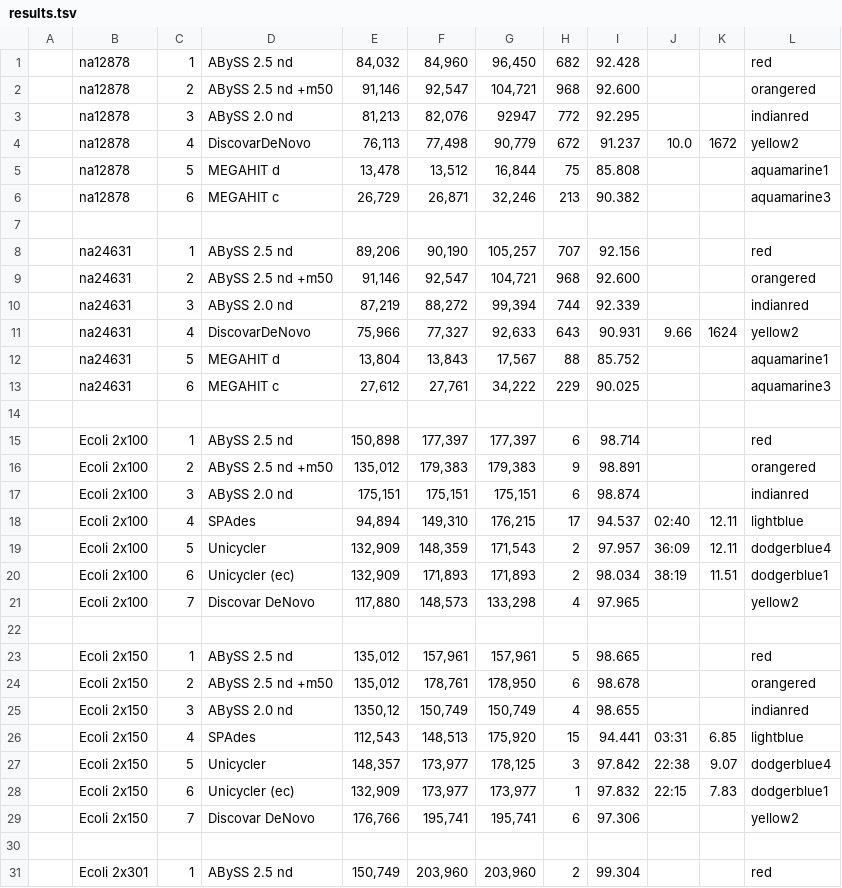
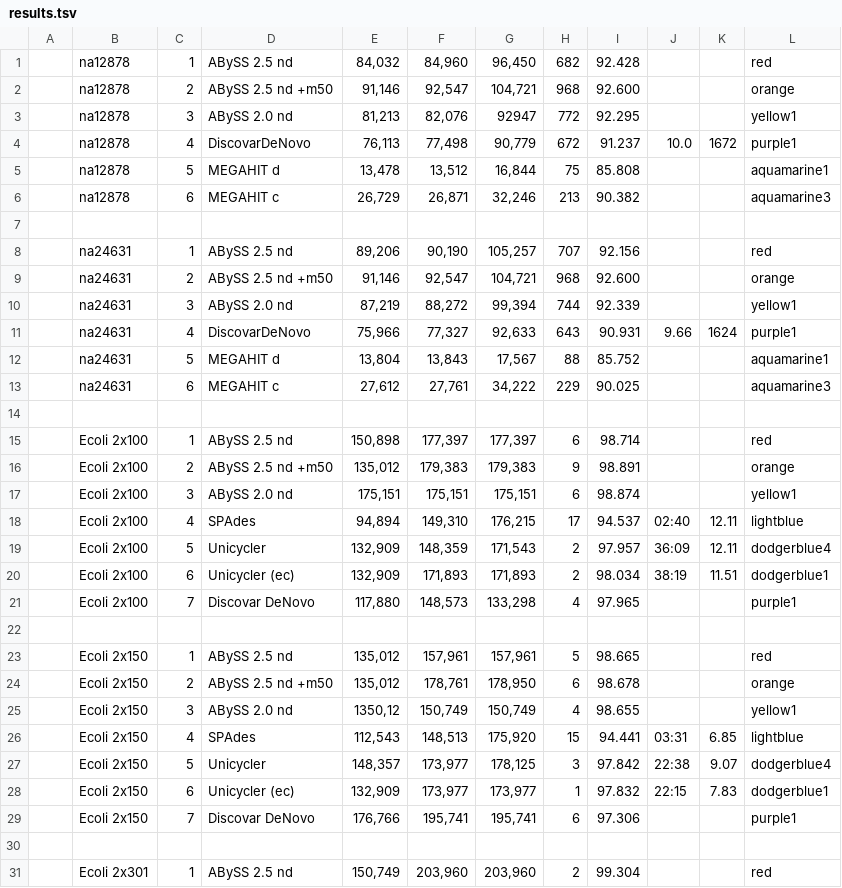
Before and after one commit to aafshinfard/scripts, a TSV file: temp/results.tsv, drawn as a sheet; only a part is shown; the diff covers the shown part only.

Commit message:
Update results.tsv

```diff
--- a/temp/results.tsv
+++ b/temp/results.tsv
@@ -1,5 +1,5 @@
 | na12878 | 1 |ABySS 2.5 nd             |84,032|84,960|96,450|682|92.428| | | red |
-| na12878 | 2 |ABySS 2.5 nd +m50        |91,146|92,547|104,721 |968    |92.600| | |orangered |
-| na12878 | 3 |ABySS 2.0 nd             |81,213|82,076|92947|772 |92.295 | | | indianred |
-| na12878 | 4 |DiscovarDeNovo           |76,113|77,498|90,779|672|91.237|10.0|1672| yellow2 |
+| na12878 | 2 |ABySS 2.5 nd +m50        |91,146|92,547|104,721 |968    |92.600| | |orange |
+| na12878 | 3 |ABySS 2.0 nd             |81,213|82,076|92947|772 |92.295 | | | yellow1 |
+| na12878 | 4 |DiscovarDeNovo           |76,113|77,498|90,779|672|91.237|10.0|1672| purple1 |
 | na12878 | 5 |MEGAHIT d                |13,478|13,512|16,844|75|85.808 | | | aquamarine1 |
@@ -8,5 +8,5 @@
 | na24631 | 1 |ABySS 2.5 nd             |89,206|90,190|105,257|707|92.156| | | red |
-| na24631 | 2 |ABySS 2.5 nd +m50        |91,146  |92,547  |104,721 |968    |92.600| | | orangered|
-| na24631 | 3 |ABySS 2.0 nd             |87,219 |88,272 |99,394 |744 |92.339| | | indianred |
-| na24631 | 4 |DiscovarDeNovo           |75,966|77,327|92,633|643|90.931|9.66 |1624 | yellow2 |
+| na24631 | 2 |ABySS 2.5 nd +m50        |91,146  |92,547  |104,721 |968    |92.600| | | orange|
+| na24631 | 3 |ABySS 2.0 nd             |87,219 |88,272 |99,394 |744 |92.339| | | yellow1 |
+| na24631 | 4 |DiscovarDeNovo           |75,966|77,327|92,633|643|90.931|9.66 |1624 | purple1 |
 | na24631 | 5 |MEGAHIT d                |13,804|13,843|17,567|88|85.752 | | | aquamarine1 |
@@ -15,4 +15,4 @@
 | Ecoli 2x100| 1 | ABySS 2.5 nd       |150,898 |177,397 |177,397 |6|98.714| | | red |
-| Ecoli 2x100| 2 | ABySS 2.5 nd +m50  |135,012|179,383|179,383|9|98.891| | |orangered |
-| Ecoli 2x100| 3 | ABySS 2.0 nd       |175,151 |175,151|175,151 | 6 | 98.874 | | | indianred |
+| Ecoli 2x100| 2 | ABySS 2.5 nd +m50  |135,012|179,383|179,383|9|98.891| | |orange |
+| Ecoli 2x100| 3 | ABySS 2.0 nd       |175,151 |175,151|175,151 | 6 | 98.874 | | | yellow1 |
 | Ecoli 2x100| 4 | SPAdes             |94,894|149,310|176,215|17|94.537|02:40|12.11|  lightblue |
@@ -20,7 +20,7 @@
 | Ecoli 2x100| 6 | Unicycler (ec)     |132,909|171,893|171,893|2|98.034|38:19|11.51| dodgerblue1 |
-| Ecoli 2x100| 7 | Discovar DeNovo    |117,880|148,573|133,298|4|97.965| | | yellow2 |
+| Ecoli 2x100| 7 | Discovar DeNovo    |117,880|148,573|133,298|4|97.965| | | purple1 |
 
 | Ecoli 2x150| 1 | ABySS 2.5 nd       |135,012|157,961|157,961|5|98.665| | | red |
-| Ecoli 2x150| 2 | ABySS 2.5 nd +m50  |135,012|178,761|178,950|6|98.678| | |orangered |
-| Ecoli 2x150| 3 | ABySS 2.0 nd       |1350,12|150,749|150,749|4|98.655| | | indianred |
+| Ecoli 2x150| 2 | ABySS 2.5 nd +m50  |135,012|178,761|178,950|6|98.678| | |orange |
+| Ecoli 2x150| 3 | ABySS 2.0 nd       |1350,12|150,749|150,749|4|98.655| | | yellow1 |
 | Ecoli 2x150| 4 | SPAdes             |112,543|148,513|175,920|15|94.441|03:31|6.85 | lightblue |
@@ -28,3 +28,3 @@
 | Ecoli 2x150| 6 | Unicycler (ec)     |132,909|173,977|173,977|1|97.832|22:15|7.83| dodgerblue1 |
-| Ecoli 2x150| 7 | Discovar DeNovo    |176,766|195,741|195,741|6|97.306| | | yellow2 |
+| Ecoli 2x150| 7 | Discovar DeNovo    |176,766|195,741|195,741|6|97.306| | | purple1 |
 
```
Also changed, not shown: 3 edited cells elsewhere in this file.
